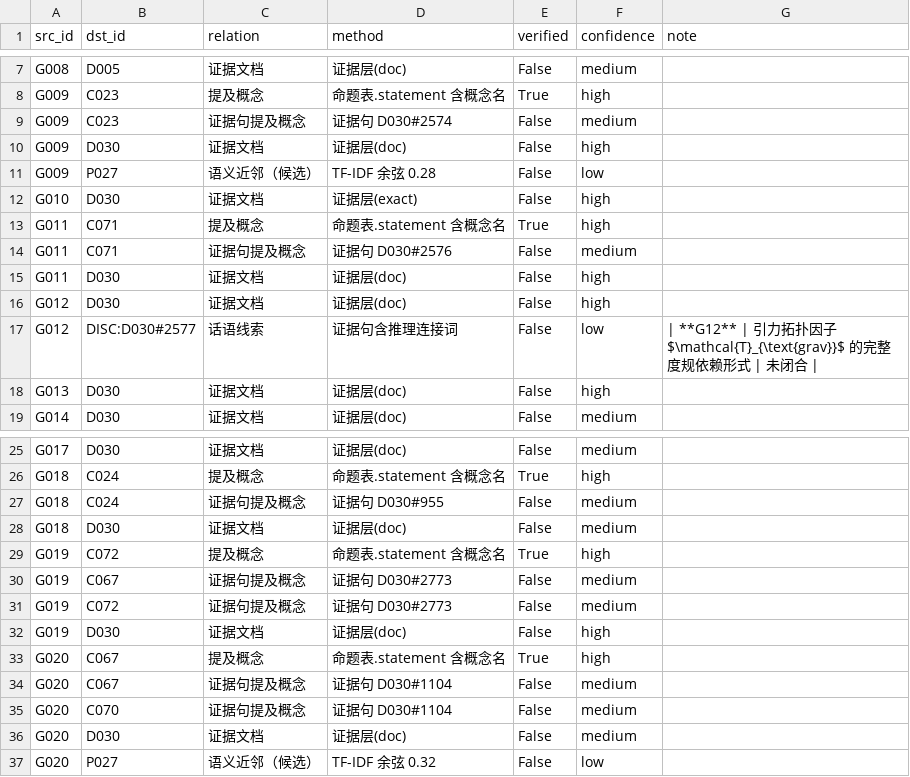
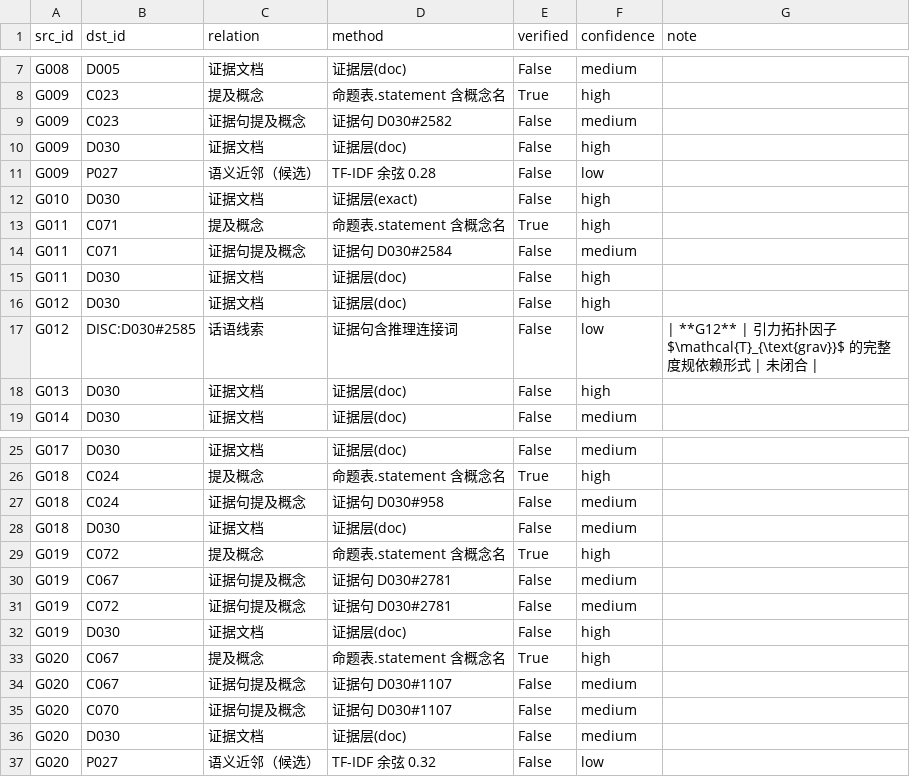
Before and after one commit to Qp1117b/Coupling-Constant-Quantum-Mechanics, a CSV file: 08 理论组织和形式化框架/01_结构化数据/命题依赖.csv, drawn as a sheet; only a part is shown, gaps mark what is left out.

```diff
--- a/08 理论组织和形式化框架/01_结构化数据/命题依赖.csv
+++ b/08 理论组织和形式化框架/01_结构化数据/命题依赖.csv
@@ -8,3 +8,3 @@ G008,D005,证据文档,证据层(doc),False,medium,
 G009,C023,提及概念,命题表.statement 含概念名,True,high,
-G009,C023,证据句提及概念,证据句 D030#2574,False,medium,
+G009,C023,证据句提及概念,证据句 D030#2582,False,medium,
 G009,D030,证据文档,证据层(doc),False,high,
@@ -13,6 +13,6 @@ G010,D030,证据文档,证据层(exact),False,high,
 G011,C071,提及概念,命题表.statement 含概念名,True,high,
-G011,C071,证据句提及概念,证据句 D030#2576,False,medium,
+G011,C071,证据句提及概念,证据句 D030#2584,False,medium,
 G011,D030,证据文档,证据层(doc),False,high,
 G012,D030,证据文档,证据层(doc),False,high,
-G012,DISC:D030#2577,话语线索,证据句含推理连接词,False,low,| **G12** | 引力拓扑因子 $\mathcal{T}_{\text{grav}}$ 的完整度规依赖形式 | 未闭合 |
+G012,DISC:D030#2585,话语线索,证据句含推理连接词,False,low,| **G12** | 引力拓扑因子 $\mathcal{T}_{\text{grav}}$ 的完整度规依赖形式 | 未闭合 |
 G013,D030,证据文档,证据层(doc),False,high,
@@ -26,11 +26,11 @@ G017,D030,证据文档,证据层(doc),False,medium,
 G018,C024,提及概念,命题表.statement 含概念名,True,high,
-G018,C024,证据句提及概念,证据句 D030#955,False,medium,
+G018,C024,证据句提及概念,证据句 D030#958,False,medium,
 G018,D030,证据文档,证据层(doc),False,medium,
 G019,C072,提及概念,命题表.statement 含概念名,True,high,
-G019,C067,证据句提及概念,证据句 D030#2773,False,medium,
-G019,C072,证据句提及概念,证据句 D030#2773,False,medium,
+G019,C067,证据句提及概念,证据句 D030#2781,False,medium,
+G019,C072,证据句提及概念,证据句 D030#2781,False,medium,
 G019,D030,证据文档,证据层(doc),False,high,
 G020,C067,提及概念,命题表.statement 含概念名,True,high,
-G020,C067,证据句提及概念,证据句 D030#1104,False,medium,
-G020,C070,证据句提及概念,证据句 D030#1104,False,medium,
+G020,C067,证据句提及概念,证据句 D030#1107,False,medium,
+G020,C070,证据句提及概念,证据句 D030#1107,False,medium,
 G020,D030,证据文档,证据层(doc),False,medium,
```
Also changed, not shown: 08 理论组织和形式化框架/00_外部引用/章节索引.csv, 08 理论组织和形式化框架/00_外部引用/证据映射.csv, 12 other files.
